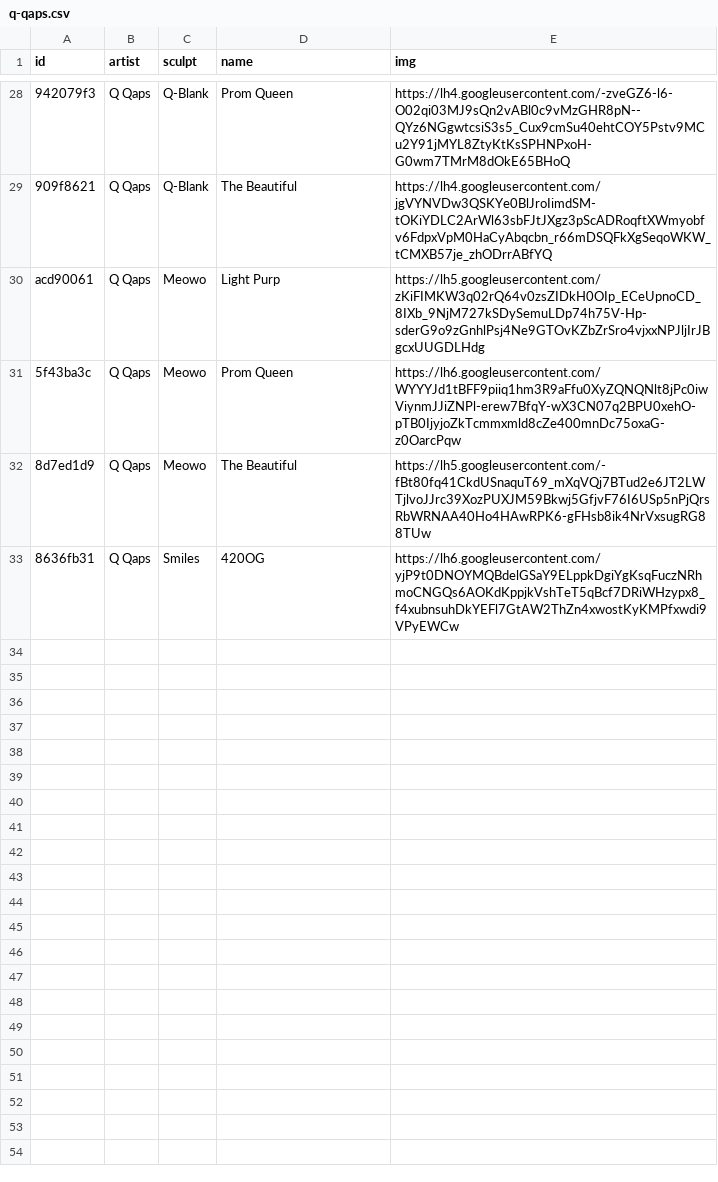
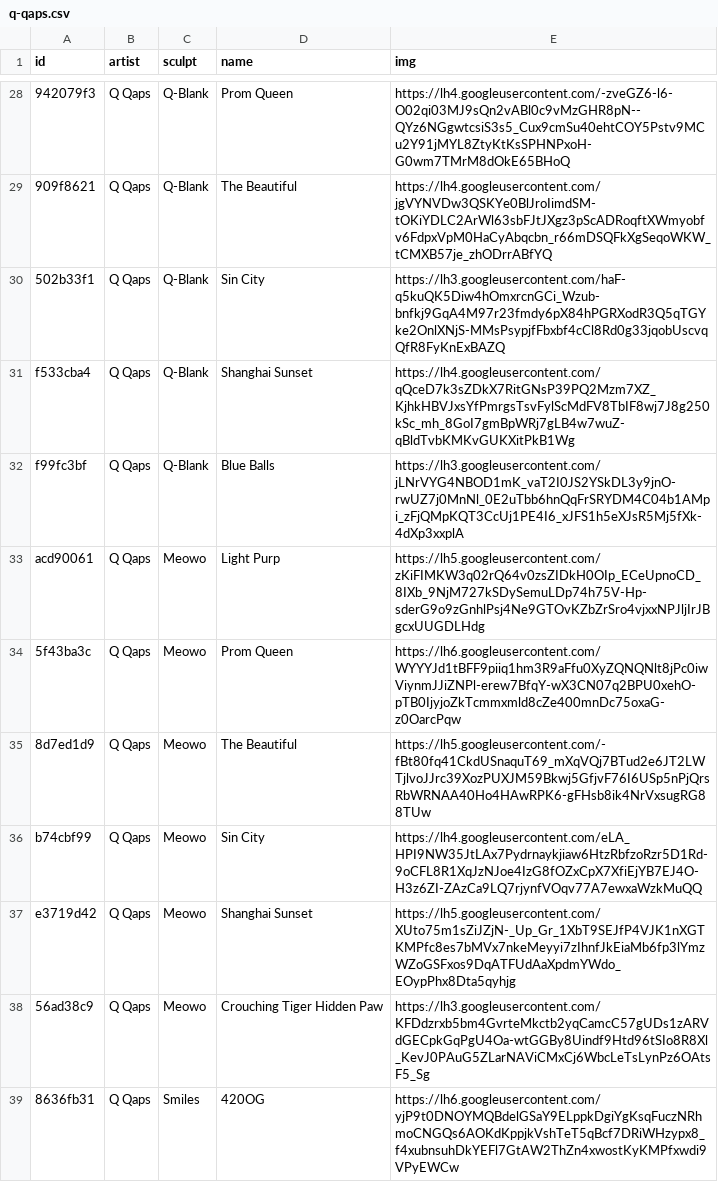
Before and after one commit to keycap-archivist/database, a CSV file: db/q-qaps.csv, drawn as a sheet; only a part is shown, gaps mark what is left out; the diff names each change by its address in the sheet, - before the commit and + after, or states it on an @@ line.

```diff
--- a/db/q-qaps.csv
+++ b/db/q-qaps.csv
+row 30: 502b33f1 | Q Qaps | Q-Blank | Sin City | https://lh3.googleusercontent.com/haF-q5kuQK5Diw4hOmxrcnGCi_Wzub-bnfkj9GqA4M97r23fmdy6pX84hPGRXodR3Q5qTGYke2OnlXNjS-MMsPsypjfFbxbf4cCl8Rd0g33jqobUscvqQfR8FyKnExBAZQ
+row 31: f533cba4 | Q Qaps | Q-Blank | Shanghai Sunset | https://lh4.googleusercontent.com/qQceD7k3sZDkX7RitGNsP39PQ2Mzm7XZ_KjhkHBVJxsYfPmrgsTsvFylScMdFV8TbIF8wj7J8g250kSc_mh_8GoI7gmBpWRj7gLB4w7wuZ-qBldTvbKMKvGUKXitPkB1Wg
+row 32: f99fc3bf | Q Qaps | Q-Blank | Blue Balls | https://lh3.googleusercontent.com/jLNrVYG4NBOD1mK_vaT2I0JS2YSkDL3y9jnO-rwUZ7j0MnNl_0E2uTbb6hnQqFrSRYDM4C04b1AMpi_zFjQMpKQT3CcUj1PE4I6_xJFS1h5eXJsR5Mj5fXk-4dXp3xxplA
+row 36: b74cbf99 | Q Qaps | Meowo | Sin City | https://lh4.googleusercontent.com/eLA_HPI9NW35JtLAx7Pydrnaykjiaw6HtzRbfzoRzr5D1Rd-9oCFL8R1XqJzNJoe4IzG8fOZxCpX7XfiEjYB7EJ4O-H3z6ZI-ZAzCa9LQ7rjynfVOqv77A7ewxaWzkMuQQ
+row 37: e3719d42 | Q Qaps | Meowo | Shanghai Sunset | https://lh5.googleusercontent.com/XUto75m1sZiJZjN-_Up_Gr_1XbT9SEJfP4VJK1nXGTKMPfc8es7bMVx7nkeMeyyi7zIhnfJkEiaMb6fp3lYmzWZoGSFxos9DqATFUdAaXpdmYWdo_EOypPhx8Dta5qyhjg
+row 38: 56ad38c9 | Q Qaps | Meowo | Crouching Tiger Hidden Paw | https://lh3.googleusercontent.com/KFDdzrxb5bm4GvrteMkctb2yqCamcC57gUDs1zARVdGECpkGqPgU4Oa-wtGGBy8Uindf9Htd96tSIo8R8Xl_KevJ0PAuG5ZLarNAViCMxCj6WbcLeTsLynPz6OAtsF5_Sg
```
Also changed, not shown: db/fraktal-kaps.csv, db/lividity.csv, 7 other files.
